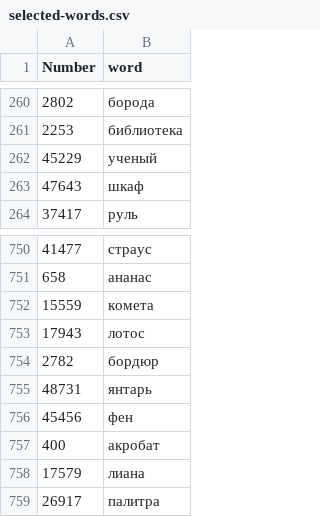
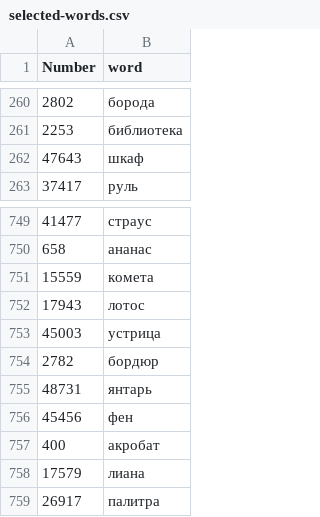
Before and after one commit to igor-malinyak/Russian-Diceware-4d6, a CSV file: source/data/wordlist/selected-words.csv, drawn as a sheet; only a part is shown, gaps mark what is left out.

```diff
--- a/source/data/wordlist/selected-words.csv
+++ b/source/data/wordlist/selected-words.csv
@@ -261,3 +261,2 @@ Number,word
 2253,библиотека
-45229,ученый
 47643,шкаф
@@ -753,2 +752,3 @@ Number,word
 17943,лотос
+45003,устрица
 2782,бордюр
```
Also changed, not shown: source/data/selection/final-candidates-selected-1000.csv, source/data/selection/final-candidates-selected-1296.csv, 6 other files.
